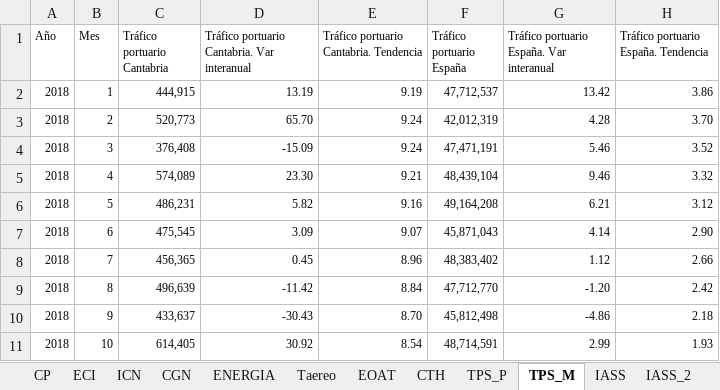
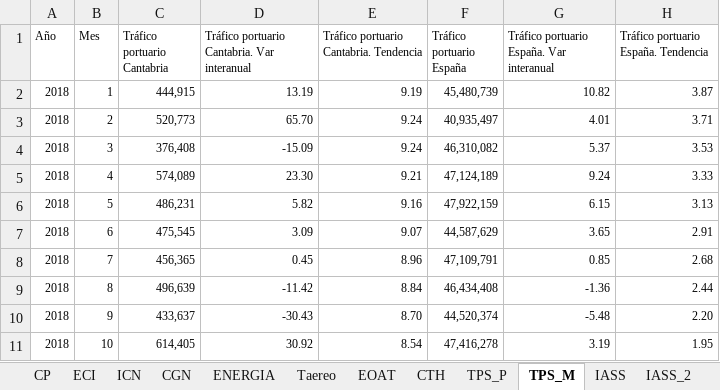
Before and after one commit to icane/economic-indicators, an Excel workbook: etl/data/input/Datos_carga_mensual.xlsx, sheet TPS_M, drawn as a sheet; only a part is shown; values as stored, in another font and other column widths than the file's, no borders; the diff covers the shown part only; the diff names each change by its address in the sheet, - before the commit and + after, or states it on an @@ line.

```diff
--- a/etl/data/input/Datos_carga_mensual.xlsx (sheet TPS_M)
+++ b/etl/data/input/Datos_carga_mensual.xlsx (sheet TPS_M)
-F2 (Tráfico portuario España): 47,712,537
+F2 (Tráfico portuario España): 45,480,739
-G2: 13.42
+G2: 10.82
-H2: 3.86
+H2: 3.87
-F3 (Tráfico portuario España): 42,012,319
+F3 (Tráfico portuario España): 40,935,497
-G3: 4.28
+G3: 4.01
-H3: 3.70
+H3: 3.71
-F4 (Tráfico portuario España): 47,471,191
+F4 (Tráfico portuario España): 46,310,082
-G4: 5.46
+G4: 5.37
-H4: 3.52
+H4: 3.53
-F5 (Tráfico portuario España): 48,439,104
+F5 (Tráfico portuario España): 47,124,189
-G5: 9.46
+G5: 9.24
-H5: 3.32
+H5: 3.33
-F6 (Tráfico portuario España): 49,164,208
+F6 (Tráfico portuario España): 47,922,159
-G6: 6.21
+G6: 6.15
-H6: 3.12
+H6: 3.13
-F7 (Tráfico portuario España): 45,871,043
+F7 (Tráfico portuario España): 44,587,629
-G7: 4.14
+G7: 3.65
-H7: 2.90
+H7: 2.91
-F8 (Tráfico portuario España): 48,383,402
+F8 (Tráfico portuario España): 47,109,791
-G8: 1.12
+G8: 0.85
-H8: 2.66
+H8: 2.68
-F9 (Tráfico portuario España): 47,712,770
+F9 (Tráfico portuario España): 46,434,408
-G9: -1.20
+G9: -1.36
-H9: 2.42
+H9: 2.44
-F10 (Tráfico portuario España): 45,812,498
+F10 (Tráfico portuario España): 44,520,374
-G10: -4.86
+G10: -5.48
-H10: 2.18
+H10: 2.20
-F11 (Tráfico portuario España): 48,714,591
+F11 (Tráfico portuario España): 47,416,278
-G11: 2.99
+G11: 3.19
-H11: 1.93
+H11: 1.95
```
Also changed, not shown: 204 edited cells elsewhere in this sheet, formulas that keep their value, 2 other files.
